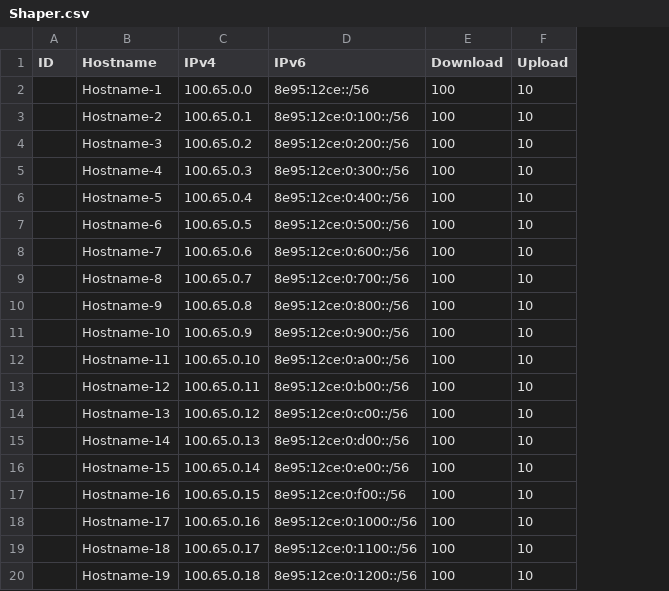
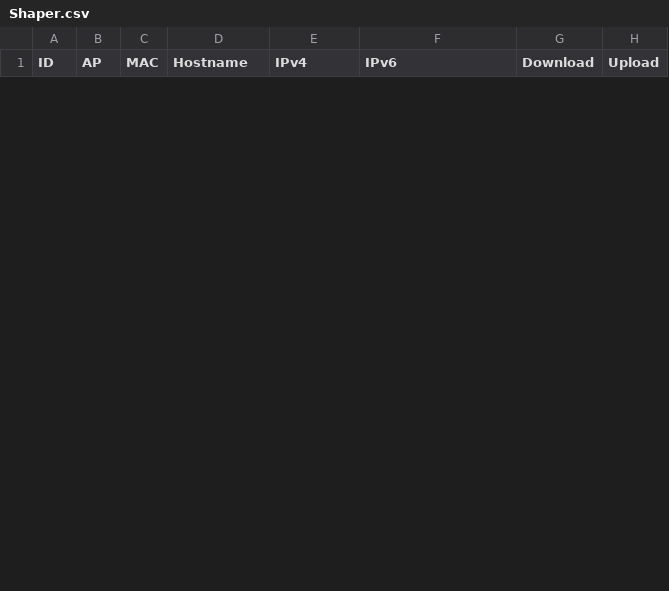
Before and after one commit to LibreQoE/LibreQoS, a CSV file: Shaper.csv, drawn as a sheet; only a part is shown; removed rows and columns are numbered as before the commit, all else as after; the diff covers the shown part only; the diff names each change by its address in the sheet, - before the commit and + after, or states it on an @@ line.

Commit message:
Add files via upload

```diff
--- a/Shaper.csv
+++ b/Shaper.csv
+column B (AP), empty
+column C (MAC), empty
-row 2:  | Hostname-1 | 100.65.0.0 | 8e95:12ce::/56 | 100 | 10
-row 3:  | Hostname-2 | 100.65.0.1 | 8e95:12ce:0:100::/56 | 100 | 10
-row 4:  | Hostname-3 | 100.65.0.2 | 8e95:12ce:0:200::/56 | 100 | 10
-row 5:  | Hostname-4 | 100.65.0.3 | 8e95:12ce:0:300::/56 | 100 | 10
-row 6:  | Hostname-5 | 100.65.0.4 | 8e95:12ce:0:400::/56 | 100 | 10
-row 7:  | Hostname-6 | 100.65.0.5 | 8e95:12ce:0:500::/56 | 100 | 10
-row 8:  | Hostname-7 | 100.65.0.6 | 8e95:12ce:0:600::/56 | 100 | 10
-row 9:  | Hostname-8 | 100.65.0.7 | 8e95:12ce:0:700::/56 | 100 | 10
-row 10:  | Hostname-9 | 100.65.0.8 | 8e95:12ce:0:800::/56 | 100 | 10
-row 11:  | Hostname-10 | 100.65.0.9 | 8e95:12ce:0:900::/56 | 100 | 10
-row 12:  | Hostname-11 | 100.65.0.10 | 8e95:12ce:0:a00::/56 | 100 | 10
-row 13:  | Hostname-12 | 100.65.0.11 | 8e95:12ce:0:b00::/56 | 100 | 10
-row 14:  | Hostname-13 | 100.65.0.12 | 8e95:12ce:0:c00::/56 | 100 | 10
-row 15:  | Hostname-14 | 100.65.0.13 | 8e95:12ce:0:d00::/56 | 100 | 10
-row 16:  | Hostname-15 | 100.65.0.14 | 8e95:12ce:0:e00::/56 | 100 | 10
-row 17:  | Hostname-16 | 100.65.0.15 | 8e95:12ce:0:f00::/56 | 100 | 10
-row 18:  | Hostname-17 | 100.65.0.16 | 8e95:12ce:0:1000::/56 | 100 | 10
-row 19:  | Hostname-18 | 100.65.0.17 | 8e95:12ce:0:1100::/56 | 100 | 10
-row 20:  | Hostname-19 | 100.65.0.18 | 8e95:12ce:0:1200::/56 | 100 | 10
```
Also changed, not shown: 5 added rows and 7 removed rows elsewhere in this file, 2 other files.
